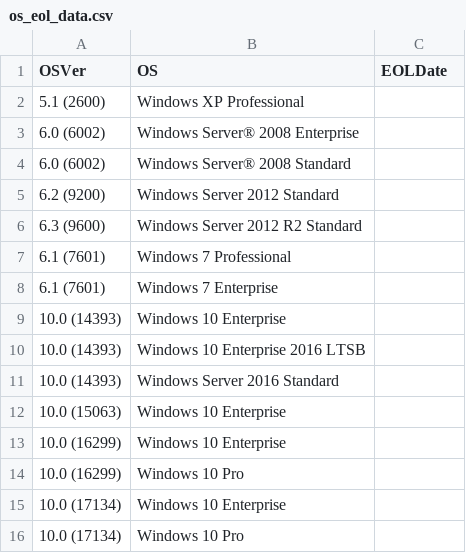
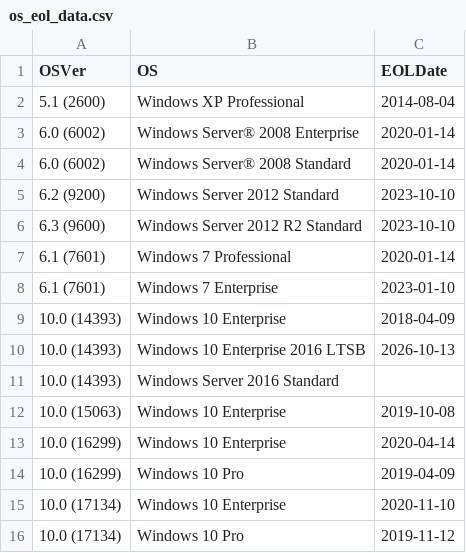
Before and after one commit to border-blaster/Check-Active-Directory-for-end-of-life-computers, a CSV file: os_eol_data.csv, drawn as a sheet.

Commit message:
Update os_eol_data.csv
Added dates for end of extended support.

```diff
--- a/os_eol_data.csv
+++ b/os_eol_data.csv
@@ -1,16 +1,16 @@
 "OSVer","OS","EOLDate"
-"5.1 (2600)","Windows XP Professional"
-"6.0 (6002)","Windows Server® 2008 Enterprise"
-"6.0 (6002)","Windows Server® 2008 Standard"
-"6.2 (9200)","Windows Server 2012 Standard"
-"6.3 (9600)","Windows Server 2012 R2 Standard"
-"6.1 (7601)","Windows 7 Professional"
-"6.1 (7601)","Windows 7 Enterprise"
-"10.0 (14393)","Windows 10 Enterprise"
-"10.0 (14393)","Windows 10 Enterprise 2016 LTSB"
+"5.1 (2600)","Windows XP Professional","2014-08-04"
+"6.0 (6002)","Windows Server® 2008 Enterprise","2020-01-14"
+"6.0 (6002)","Windows Server® 2008 Standard","2020-01-14"
+"6.2 (9200)","Windows Server 2012 Standard","2023-10-10"
+"6.3 (9600)","Windows Server 2012 R2 Standard","2023-10-10"
+"6.1 (7601)","Windows 7 Professional","2020-01-14"
+"6.1 (7601)","Windows 7 Enterprise","2023-01-10"
+"10.0 (14393)","Windows 10 Enterprise","2018-04-09"
+"10.0 (14393)","Windows 10 Enterprise 2016 LTSB","2026-10-13"
 "10.0 (14393)","Windows Server 2016 Standard"
-"10.0 (15063)","Windows 10 Enterprise"
-"10.0 (16299)","Windows 10 Enterprise"
-"10.0 (16299)","Windows 10 Pro"
-"10.0 (17134)","Windows 10 Enterprise"
-"10.0 (17134)","Windows 10 Pro"
+"10.0 (15063)","Windows 10 Enterprise","2019-10-08"
+"10.0 (16299)","Windows 10 Enterprise","2020-04-14"
+"10.0 (16299)","Windows 10 Pro","2019-04-09"
+"10.0 (17134)","Windows 10 Enterprise","2020-11-10"
+"10.0 (17134)","Windows 10 Pro","2019-11-12"
```
